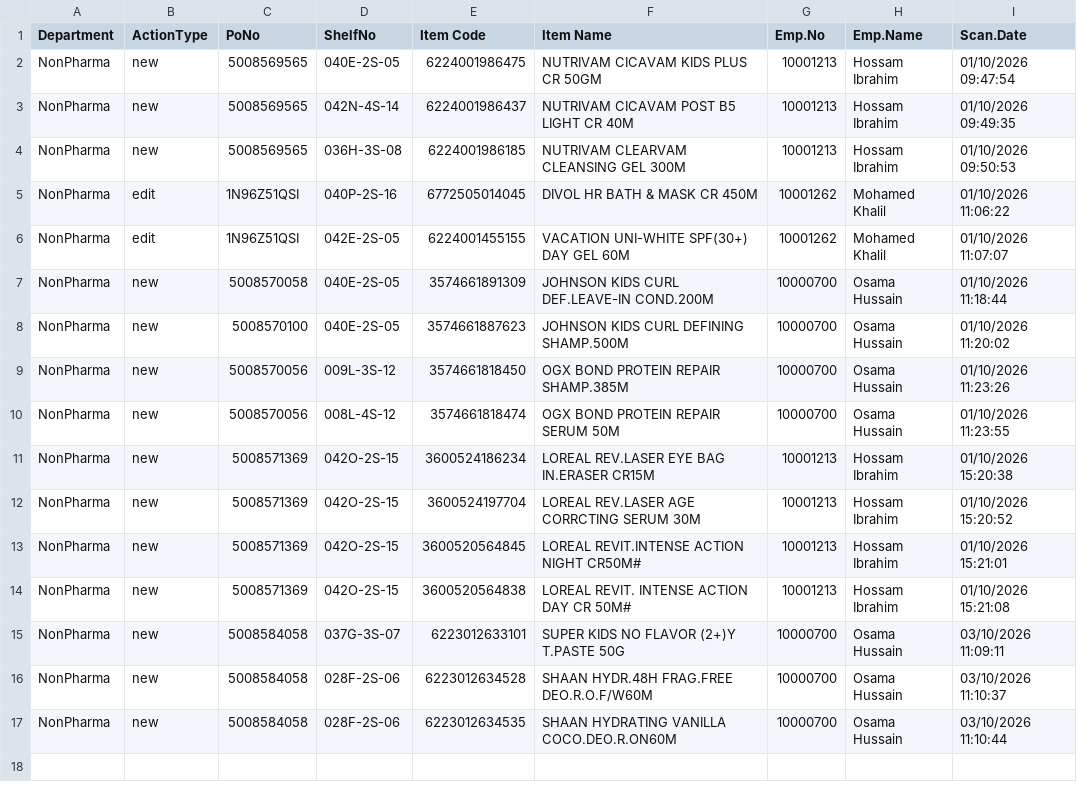
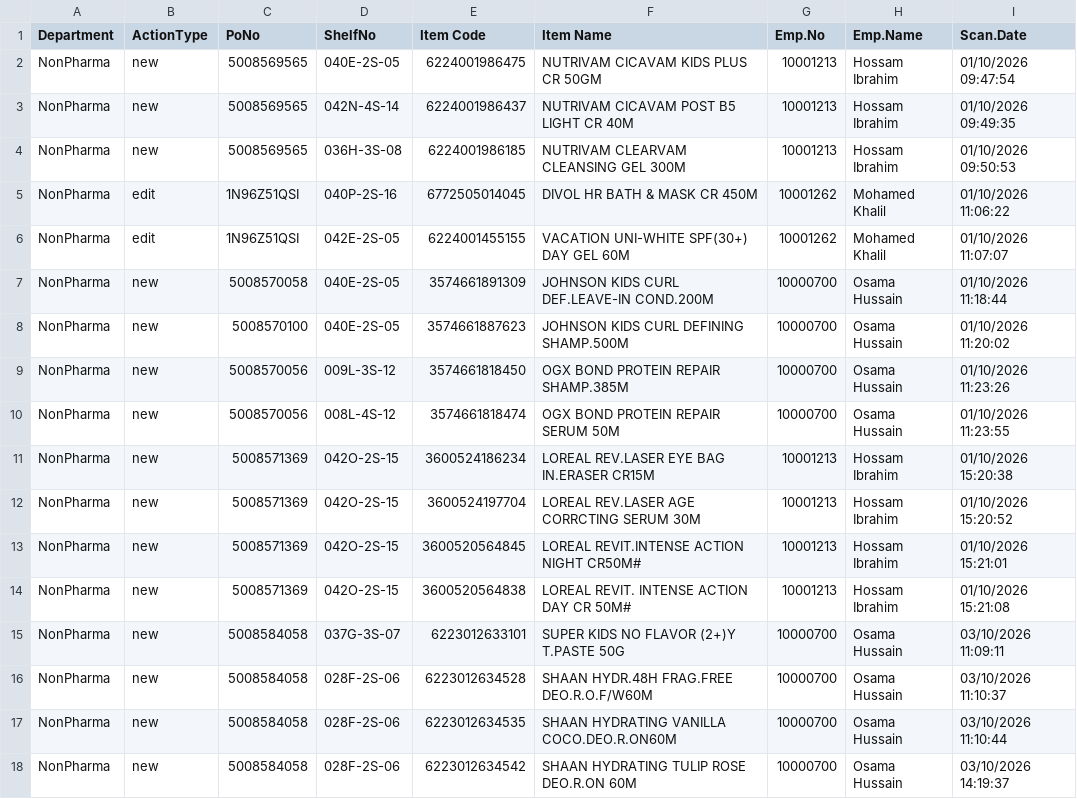
Before and after one commit to sysorapro/warehouse-scanner-Data, a CSV file: PoOrders.csv, drawn as a sheet.

Commit message:
Warehouse Scanner: log 1 order line(s)

```diff
--- a/PoOrders.csv
+++ b/PoOrders.csv
@@ -17 +17,2 @@
 "NonPharma","new","5008584058","028F-2S-06","6223012634535","SHAAN HYDRATING VANILLA COCO.DEO.R.ON60M","10000700","Osama Hussain","03/10/2026 11:10:44"
+"NonPharma","new","5008584058","028F-2S-06","6223012634542","SHAAN HYDRATING TULIP ROSE DEO.R.ON 60M","10000700","Osama Hussain","03/10/2026 14:19:37"
```
